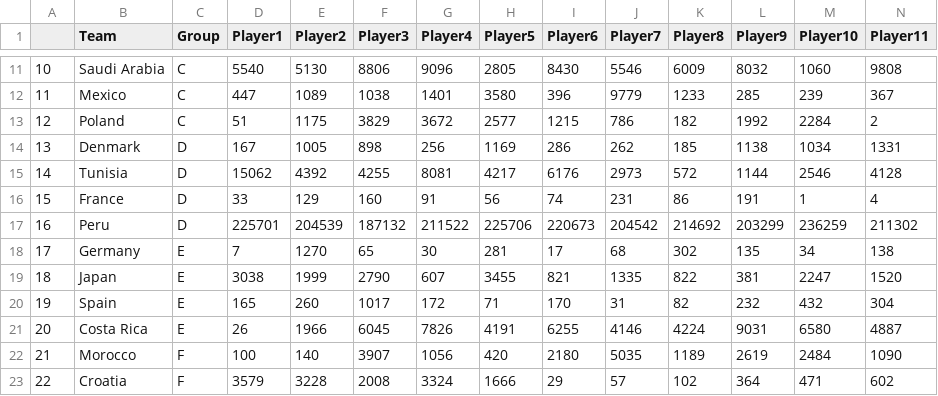
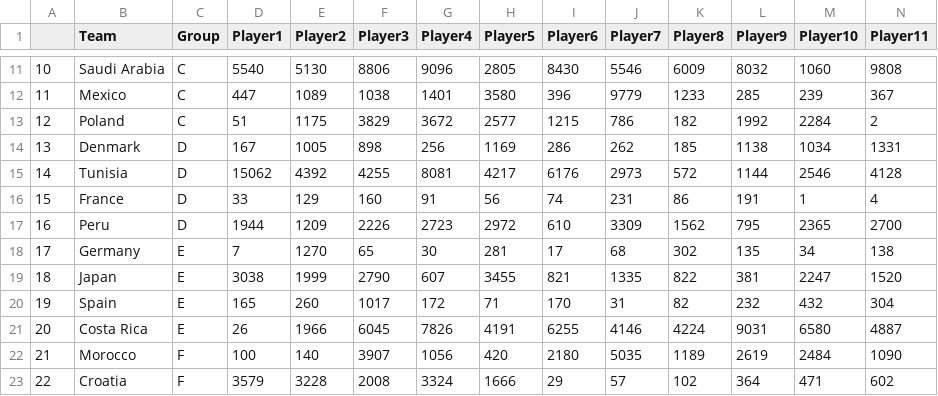
Before and after one commit to Malvape/Prediccion_futbol, a CSV file: Teams.csv, drawn as a sheet; only a part is shown, gaps mark what is left out.

Commit message:
cambios

```diff
--- a/Teams.csv
+++ b/Teams.csv
@@ -16,3 +16,3 @@
 15,France,D,33,129,160,91,56,74,231,86,191,1,4
-16,Peru,D,225701,204539,187132,211522,225706,220673,204542,214692,203299,236259,211302
+16,Peru,D,1944,1209,2226,2723,2972,610,3309,1562,795,2365,2700
 17,Germany,E,7,1270,65,30,281,17,68,302,135,34,138
```
